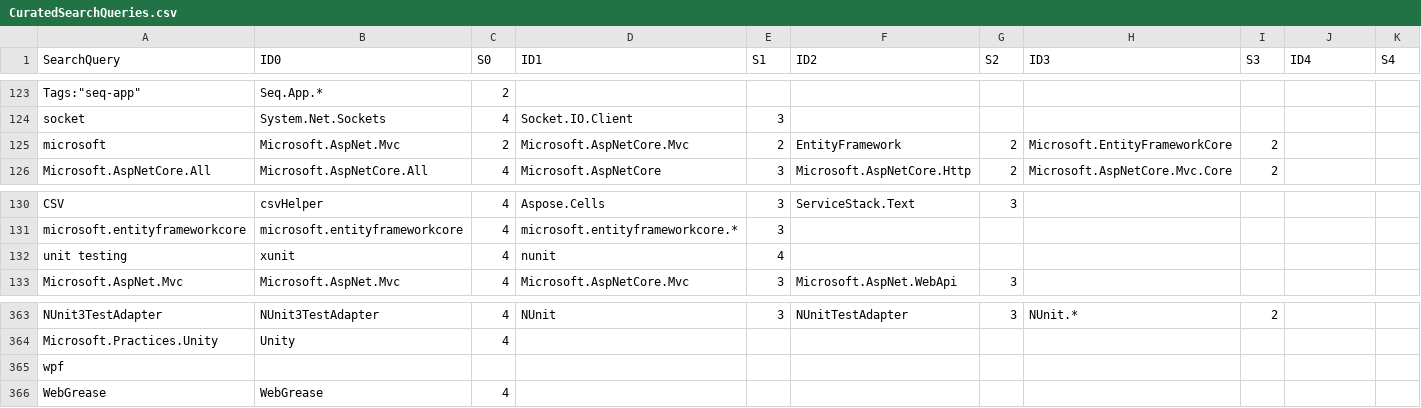
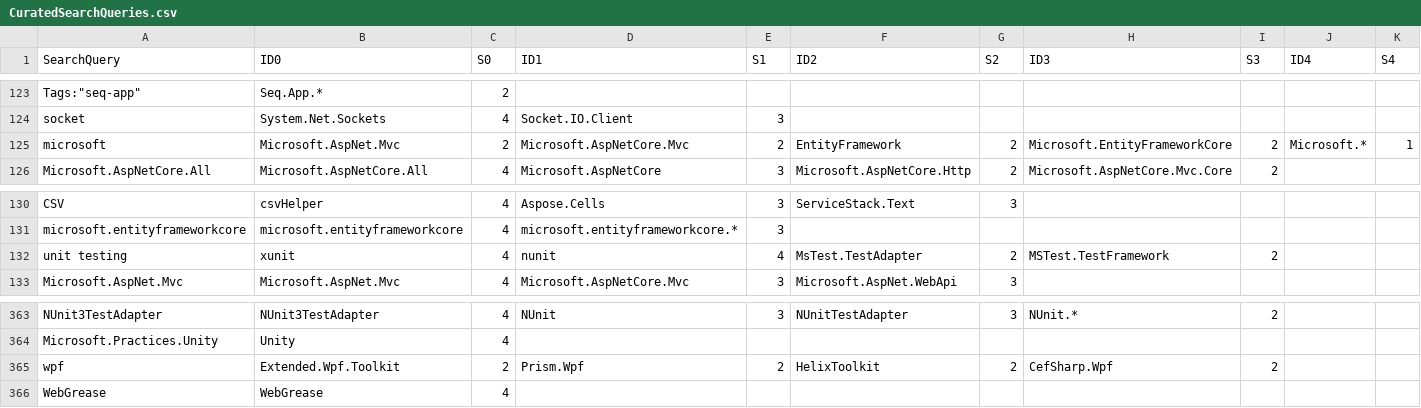
Before and after one commit to NuGet/Entropy, a CSV file: SearchScorer/SearchScorer/CuratedSearchQueries.csv, drawn as a sheet; only a part is shown, gaps mark what is left out; the diff names each change by its address in the sheet, - before the commit and + after, or states it on an @@ line.

Commit message:
Improve the CuratedSearchQueries data set with 3 small changes

```diff
--- a/SearchScorer/SearchScorer/CuratedSearchQueries.csv
+++ b/SearchScorer/SearchScorer/CuratedSearchQueries.csv
-J125 (ID4): (empty)
+J125 (ID4): Microsoft.*
-K125 (S4): (empty)
+K125 (S4): 1
-F132 (ID2): (empty)
+F132 (ID2): MsTest.TestAdapter
-G132 (S2): (empty)
+G132 (S2): 2
-H132 (ID3): (empty)
+H132 (ID3): MSTest.TestFramework
-I132 (S3): (empty)
+I132 (S3): 2
-B365 (ID0): (empty)
+B365 (ID0): Extended.Wpf.Toolkit
-C365 (S0): (empty)
+C365 (S0): 2
-D365 (ID1): (empty)
+D365 (ID1): Prism.Wpf
-E365 (S1): (empty)
+E365 (S1): 2
-F365 (ID2): (empty)
+F365 (ID2): HelixToolkit
-G365 (S2): (empty)
+G365 (S2): 2
-H365 (ID3): (empty)
+H365 (ID3): CefSharp.Wpf
-I365 (S3): (empty)
+I365 (S3): 2
```
